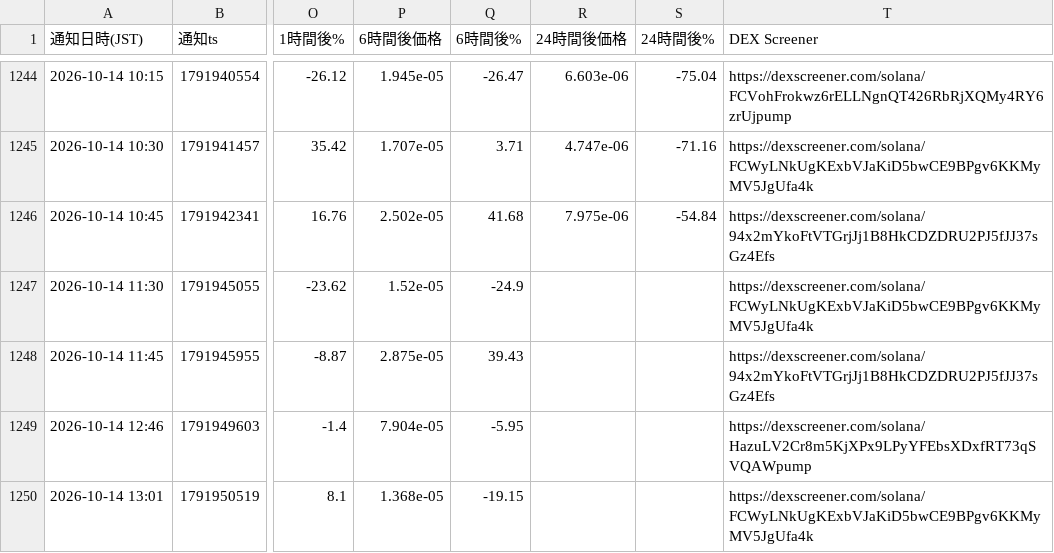
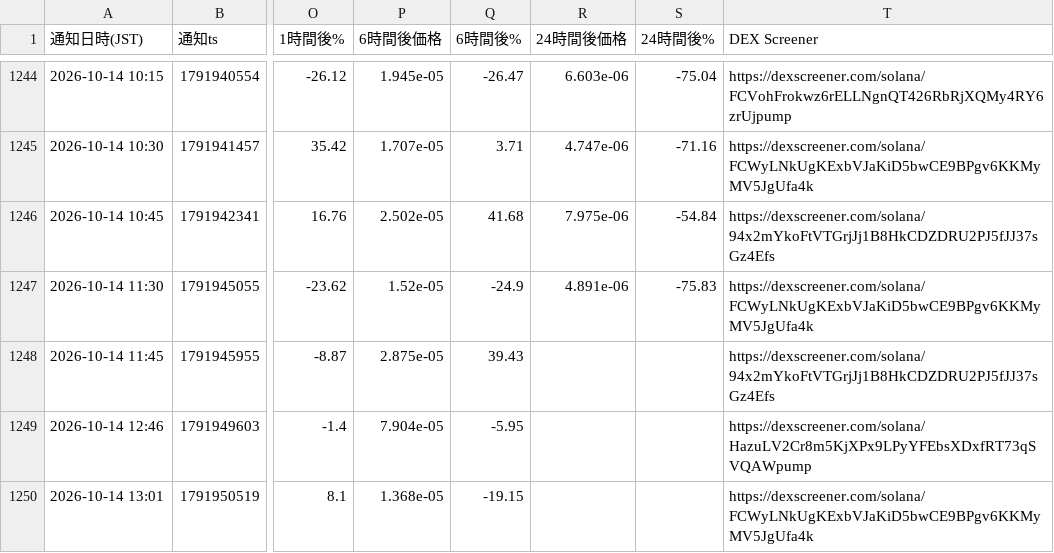
Before and after one commit to kokikkkk44/meme-scanner, a CSV file: data/candidates.csv, drawn as a sheet; only a part is shown, gaps mark what is left out; the diff names each change by its address in the sheet, - before the commit and + after, or states it on an @@ line.

```diff
--- a/data/candidates.csv
+++ b/data/candidates.csv
-R1247 (24時間後価格): (empty)
+R1247 (24時間後価格): 4.891e-06
-S1247 (24時間後%): (empty)
+S1247 (24時間後%): -75.83
```
Also changed, not shown: data/paper_trades.csv, 2 other files.
